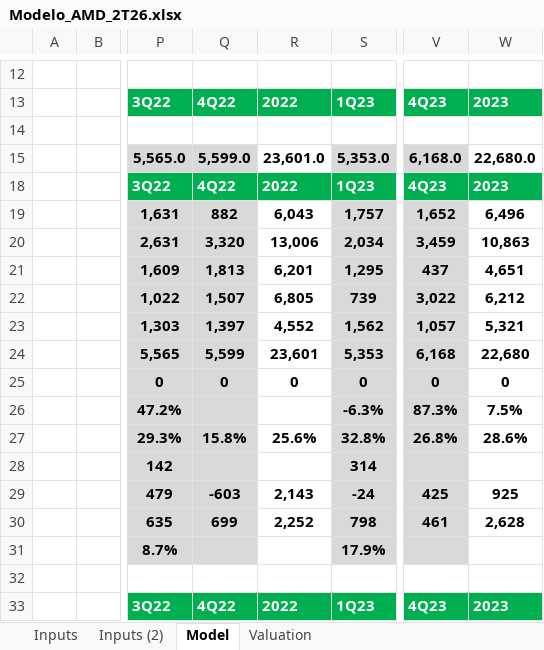
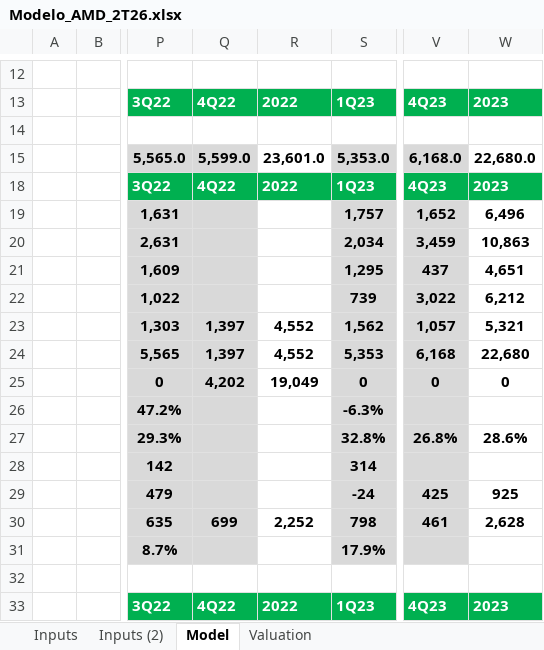
Before and after one commit to lucasnas28/Claude-, an Excel workbook: Modelo_AMD_2T26.xlsx, sheet Model, drawn as a sheet; only a part is shown, gaps mark what is left out; values as stored, in another font and other column widths than the file's, no borders; conditional formats not drawn; the diff names each change by its address in the sheet, - before the commit and + after, or states it on an @@ line.

```diff
--- a/Modelo_AMD_2T26.xlsx (sheet Model)
+++ b/Modelo_AMD_2T26.xlsx (sheet Model)
-Q19: 882
+Q19: (empty)
-R19: 6,043
+R19: (empty)
-Q20: 3,320
+Q20: (empty)
-R20: 13,006
+R20: (empty)
-Q21: 1,813
+Q21: (empty)
-R21: 6,201
+R21: (empty)
-Q22: 1,507
+Q22: (empty)
-R22: 6,805
+R22: (empty)
-Q24: 5,599
+Q24: 1,397
-R24: 23,601
+R24: 4,552
-Q25: 0
+Q25: 4,202
-R25: 0
+R25: 19,049
-V26: 87.3%
+V26: (empty)
-W26: 7.5%
+W26: (empty)
-Q27: 15.8%
+Q27: (empty)
-R27: 25.6%
+R27: (empty)
-Q29: -603
+Q29: (empty)
-R29: 2,143
+R29: (empty)
```
Also changed, not shown: sheet Inputs (2), sheet Inputs, hidden cells.
